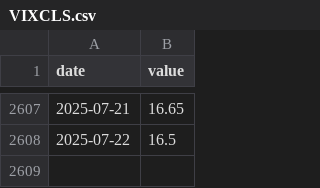
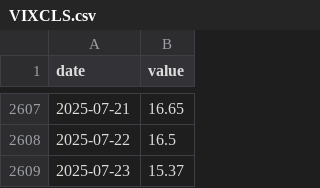
Before and after one commit to pkgit123/fred-economic-dashboard, a CSV file: data/VIXCLS.csv, drawn as a sheet; only a part is shown, gaps mark what is left out; the diff names each change by its address in the sheet, - before the commit and + after, or states it on an @@ line.

```diff
--- a/data/VIXCLS.csv
+++ b/data/VIXCLS.csv
+row 2609: 2025-07-23 | 15.37
```
Also changed, not shown: data/AAA10Y.csv, data/BAA10Y.csv, 2 other files.
